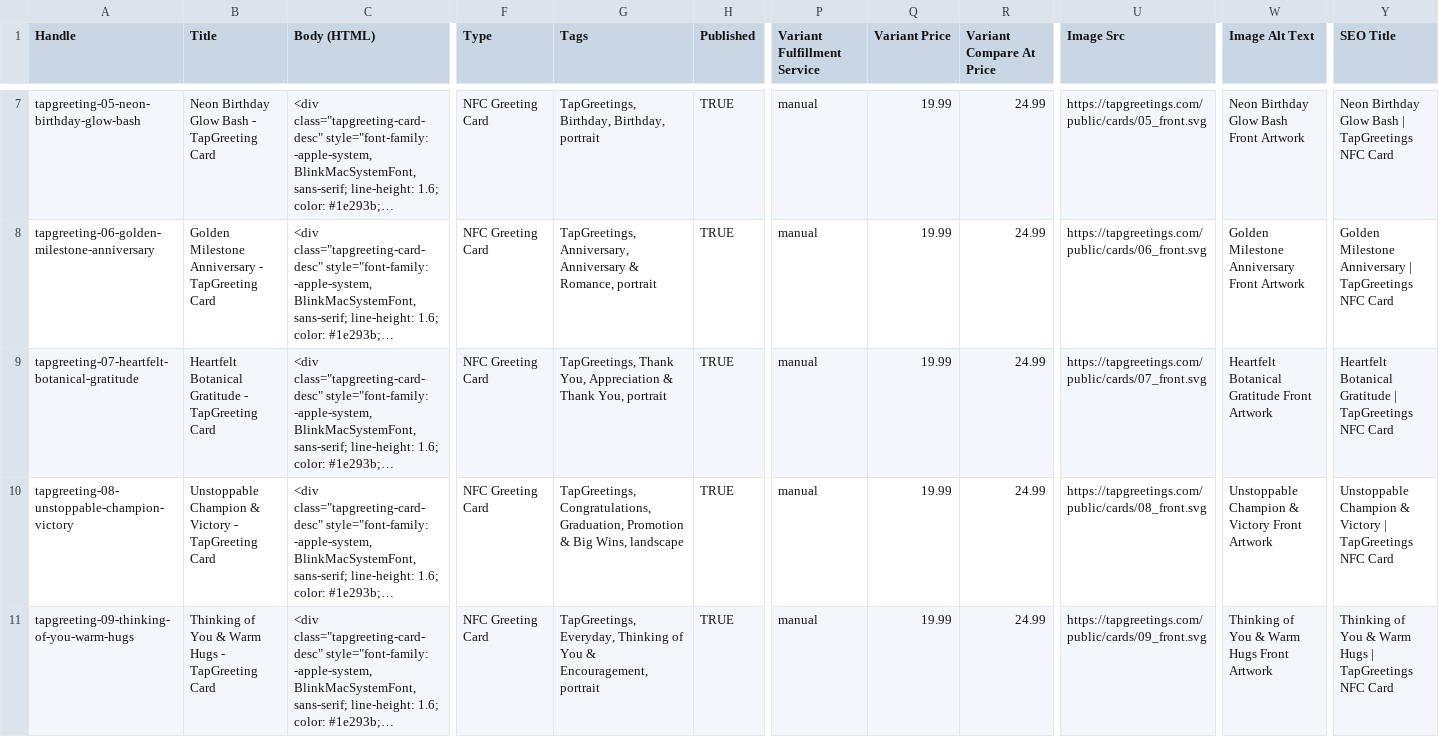
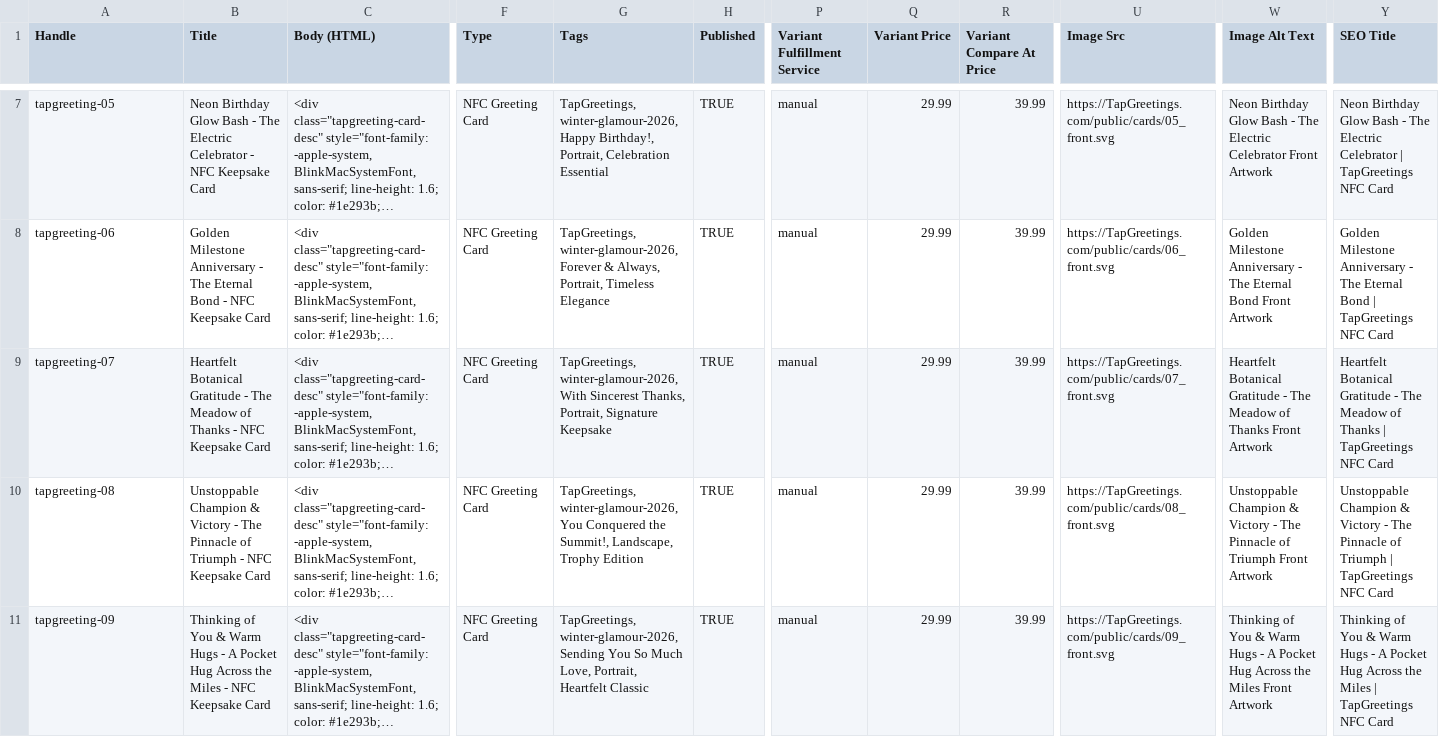
Before and after one commit to chadkaden/tapgreetings, a CSV file: data/tapgreetings_shopify_products.csv, drawn as a sheet; only a part is shown, gaps mark what is left out; long unchanged cells end in …; the diff covers the shown part only; the diff names each change by its address in the sheet, - before the commit and + after, or states it on an @@ line.

Commit message:
feat: adopt new card JSON schema with Delphine holidays card 01, video, and 2K assets

```diff
--- a/data/tapgreetings_shopify_products.csv
+++ b/data/tapgreetings_shopify_products.csv
-A7 (Handle): tapgreeting-05-neon-birthday-glow-bash
+A7 (Handle): tapgreeting-05
-B7 (Title): …Bash - TapGreeting Card
+B7 (Title): …Bash - The Electric Celebrator - NFC Keepsake Card
-G7 (Tags): TapGreetings, Birthday, Birthday, portrait
+G7 (Tags): TapGreetings, winter-glamour-2026, Happy Birthday!, Portrait, Celebration Essential
-Q7:Q11 (Variant Price): 19.99
+Q7:Q11 (Variant Price): 29.99
-R7:R11 (Variant Compare At Price): 24.99
+R7:R11 (Variant Compare At Price): 39.99
-U7 (Image Src): https://tapgreetings.com/public/cards/05_front.svg
+U7 (Image Src): https://TapGreetings.com/public/cards/05_front.svg
-W7 (Image Alt Text): …Glow Bash Front Artwork
+W7 (Image Alt Text): …Glow Bash - The Electric Celebrator Front Artwork
-Y7 (SEO Title): …Glow Bash | TapGreetings…
+Y7 (SEO Title): …Glow Bash - The Electric Celebrator | TapGreetings…
-A8 (Handle): tapgreeting-06-golden-milestone-anniversary
+A8 (Handle): tapgreeting-06
-B8 (Title): …Anniversary - TapGreeting Card
+B8 (Title): …Anniversary - The Eternal Bond - NFC Keepsake Card
-G8 (Tags): TapGreetings, Anniversary, Anniversary & Romance, portrait
+G8 (Tags): TapGreetings, winter-glamour-2026, Forever & Always, Portrait, Timeless Elegance
-U8 (Image Src): https://tapgreetings.com/public/cards/06_front.svg
+U8 (Image Src): https://TapGreetings.com/public/cards/06_front.svg
-W8 (Image Alt Text): …Milestone Anniversary Front Artwork
+W8 (Image Alt Text): …Milestone Anniversary - The Eternal Bond Front Artwork
-Y8 (SEO Title): …Milestone Anniversary | TapGreetings…
+Y8 (SEO Title): …Milestone Anniversary - The Eternal Bond | TapGreetings…
-A9 (Handle): tapgreeting-07-heartfelt-botanical-gratitude
+A9 (Handle): tapgreeting-07
-B9 (Title): …Gratitude - TapGreeting Card
+B9 (Title): …Gratitude - The Meadow of Thanks - NFC Keepsake Card
-G9 (Tags): TapGreetings, Thank You, Appreciation & Thank You, portrait
+G9 (Tags): TapGreetings, winter-glamour-2026, With Sincerest Thanks, Portrait, Signature Keepsake
-U9 (Image Src): https://tapgreetings.com/public/cards/07_front.svg
+U9 (Image Src): https://TapGreetings.com/public/cards/07_front.svg
-W9 (Image Alt Text): …Botanical Gratitude Front Artwork
+W9 (Image Alt Text): …Botanical Gratitude - The Meadow of Thanks Front Artwork
-Y9 (SEO Title): …Botanical Gratitude | TapGreetings…
+Y9 (SEO Title): …Botanical Gratitude - The Meadow of Thanks | TapGreetings…
-A10 (Handle): tapgreeting-08-unstoppable-champion-victory
+A10 (Handle): tapgreeting-08
-B10 (Title): …Victory - TapGreeting Card
+B10 (Title): …Victory - The Pinnacle of Triumph - NFC Keepsake Card
-G10 (Tags): TapGreetings, Congratulations, Graduation, Promotion & Big Wins, landscape
+G10 (Tags): TapGreetings, winter-glamour-2026, You Conquered the Summit!, Landscape, Trophy Edition
-U10 (Image Src): https://tapgreetings.com/public/cards/08_front.svg
+U10 (Image Src): https://TapGreetings.com/public/cards/08_front.svg
-W10 (Image Alt Text): …& Victory Front Artwork
+W10 (Image Alt Text): …& Victory - The Pinnacle of Triumph Front Artwork
-Y10 (SEO Title): …& Victory | TapGreetings…
+Y10 (SEO Title): …& Victory - The Pinnacle of Triumph | TapGreetings…
-A11 (Handle): tapgreeting-09-thinking-of-you-warm-hugs
+A11 (Handle): tapgreeting-09
-B11 (Title): …Hugs - TapGreeting Card
+B11 (Title): …Hugs - A Pocket Hug Across the Miles - NFC Keepsake Card
-G11 (Tags): TapGreetings, Everyday, Thinking of You & Encouragement, portrait
+G11 (Tags): TapGreetings, winter-glamour-2026, Sending You So Much Love, Portrait, Heartfelt Classic
-U11 (Image Src): https://tapgreetings.com/public/cards/09_front.svg
+U11 (Image Src): https://TapGreetings.com/public/cards/09_front.svg
-W11 (Image Alt Text): …Warm Hugs Front Artwork
+W11 (Image Alt Text): …Warm Hugs - A Pocket Hug Across the Miles Front Artwork
-Y11 (SEO Title): …Warm Hugs | TapGreetings…
+Y11 (SEO Title): …Warm Hugs - A Pocket Hug Across the Miles | TapGreetings…
```
Also changed, not shown: 59 edited cells elsewhere in this file, 30 other files.
